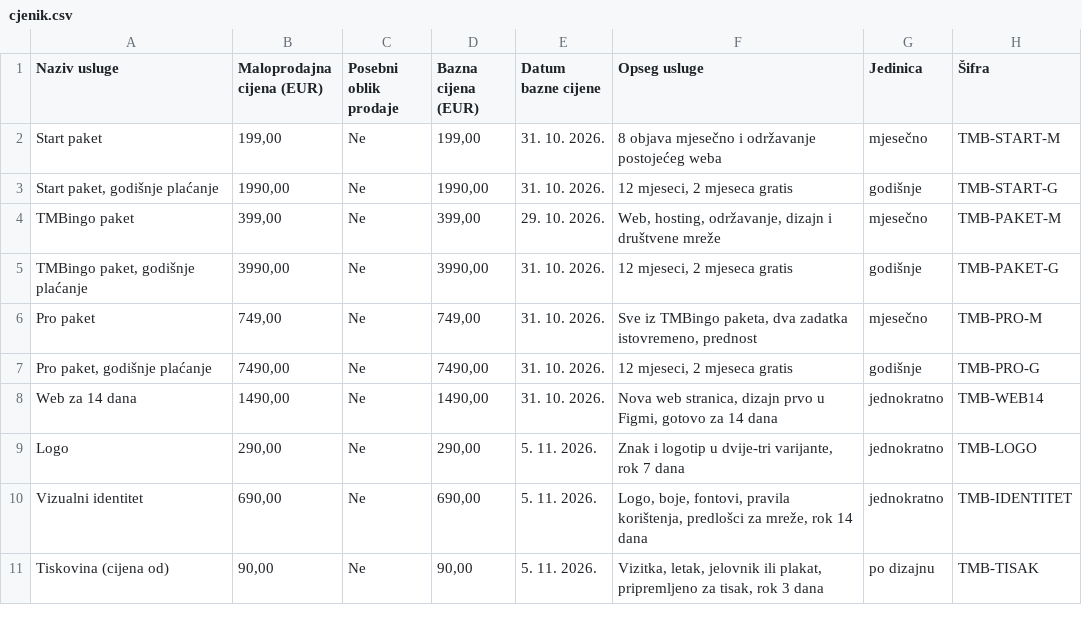
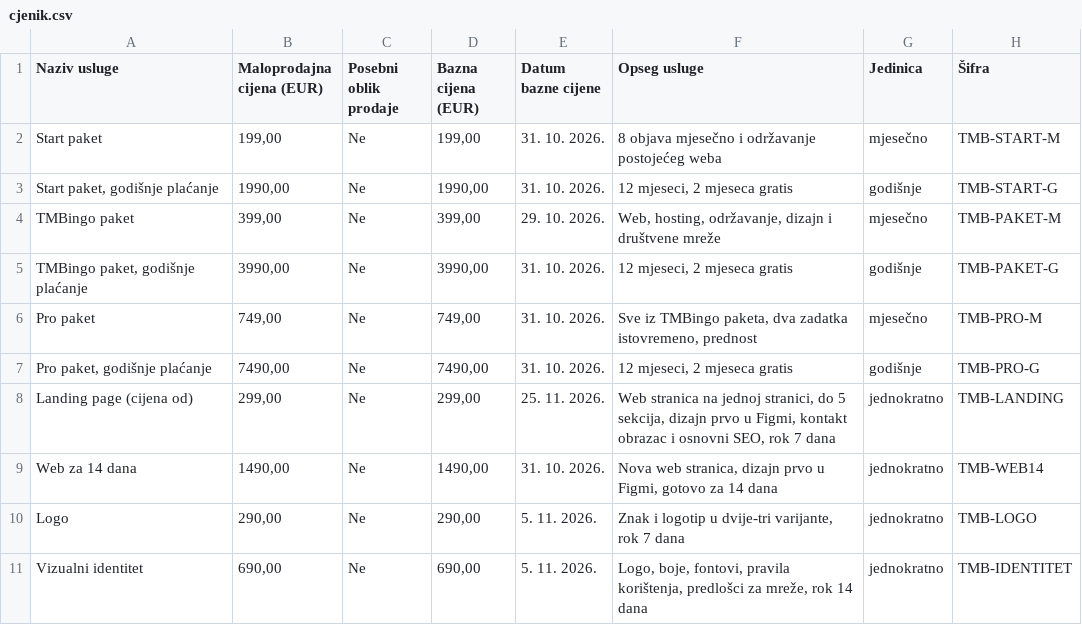
Before and after one commit to tmbingo/tmbingo-web, a CSV file: cjenik/cjenik.csv, drawn as a sheet; only a part is shown; the shorter side is filled out with more unchanged rows; the diff names each change by its address in the sheet, - before the commit and + after, or states it on an @@ line.

```diff
--- a/cjenik/cjenik.csv
+++ b/cjenik/cjenik.csv
+row 8: Landing page (cijena od) | 299,00 | Ne | 299,00 | 25. 11. 2026. | Web stranica na jednoj stranici, do 5 sekcija, dizajn prvo u Figmi, kontakt obrazac i osnovni SEO, rok 7 dana | jednokratno | TMB-LANDING
```
Also changed, not shown: 17 other files.
